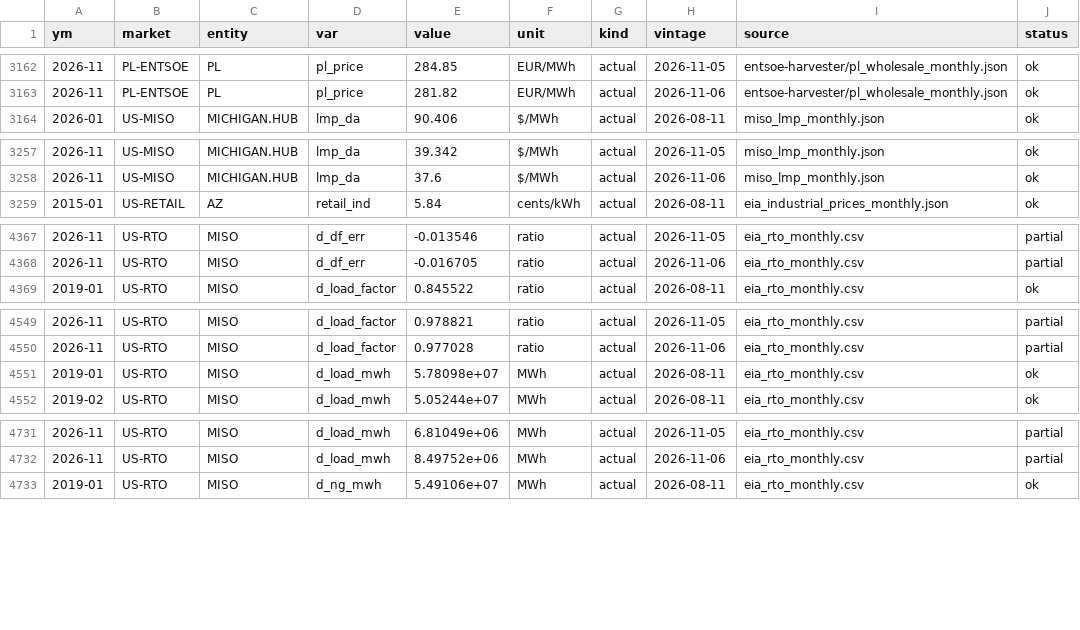
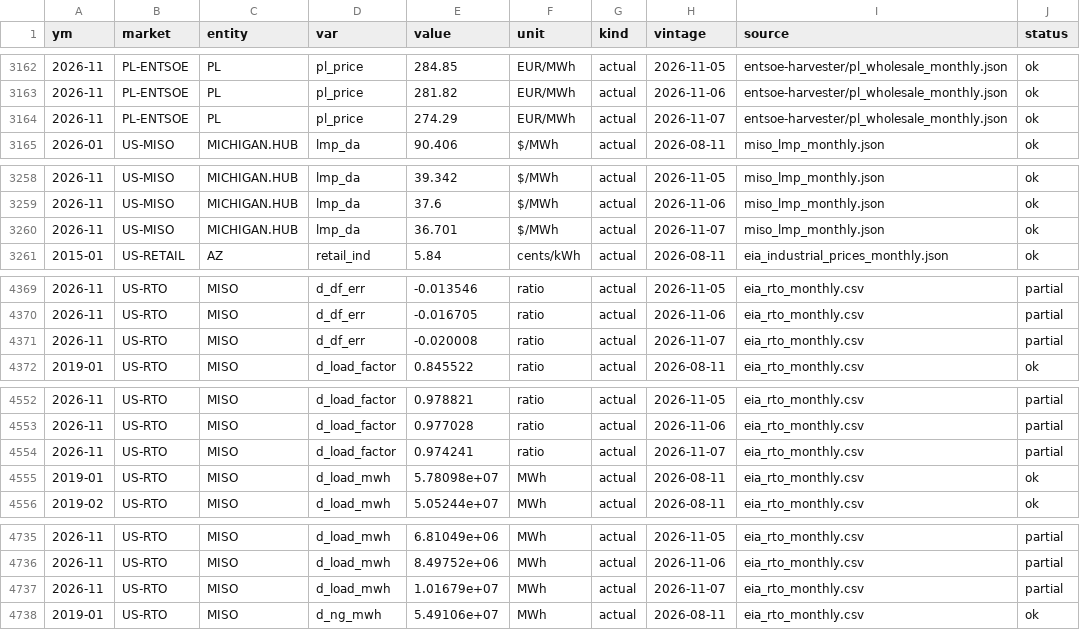
Before and after one commit to bnkim192/eia-harvester, a CSV file: panel_monthly.csv, drawn as a sheet; only a part is shown, gaps mark what is left out; the diff covers the shown part only.

```diff
--- a/panel_monthly.csv
+++ b/panel_monthly.csv
@@ -3163,2 +3163,3 @@
 2026-11,PL-ENTSOE,PL,pl_price,281.82,EUR/MWh,actual,2026-11-06,entsoe-harvester/pl_wholesale_monthly.json,ok
+2026-11,PL-ENTSOE,PL,pl_price,274.29,EUR/MWh,actual,2026-11-07,entsoe-harvester/pl_wholesale_monthly.json,ok
 2026-01,US-MISO,MICHIGAN.HUB,lmp_da,90.406,$/MWh,actual,2026-08-11,miso_lmp_monthly.json,ok
@@ -3258,2 +3259,3 @@
 2026-11,US-MISO,MICHIGAN.HUB,lmp_da,37.6,$/MWh,actual,2026-11-06,miso_lmp_monthly.json,ok
+2026-11,US-MISO,MICHIGAN.HUB,lmp_da,36.701,$/MWh,actual,2026-11-07,miso_lmp_monthly.json,ok
 2015-01,US-RETAIL,AZ,retail_ind,5.84,cents/kWh,actual,2026-08-11,eia_industrial_prices_monthly.json,ok
@@ -4368,2 +4370,3 @@
 2026-11,US-RTO,MISO,d_df_err,-0.016705,ratio,actual,2026-11-06,eia_rto_monthly.csv,partial
+2026-11,US-RTO,MISO,d_df_err,-0.020008,ratio,actual,2026-11-07,eia_rto_monthly.csv,partial
 2019-01,US-RTO,MISO,d_load_factor,0.845522,ratio,actual,2026-08-11,eia_rto_monthly.csv,ok
@@ -4550,2 +4553,3 @@
 2026-11,US-RTO,MISO,d_load_factor,0.977028,ratio,actual,2026-11-06,eia_rto_monthly.csv,partial
+2026-11,US-RTO,MISO,d_load_factor,0.974241,ratio,actual,2026-11-07,eia_rto_monthly.csv,partial
 2019-01,US-RTO,MISO,d_load_mwh,5.78098e+07,MWh,actual,2026-08-11,eia_rto_monthly.csv,ok
@@ -4732,2 +4736,3 @@
 2026-11,US-RTO,MISO,d_load_mwh,8.49752e+06,MWh,actual,2026-11-06,eia_rto_monthly.csv,partial
+2026-11,US-RTO,MISO,d_load_mwh,1.01679e+07,MWh,actual,2026-11-07,eia_rto_monthly.csv,partial
 2019-01,US-RTO,MISO,d_ng_mwh,5.49106e+07,MWh,actual,2026-08-11,eia_rto_monthly.csv,ok
```
Also changed, not shown: 13 added rows elsewhere in this file, backtest_scorecard.csv, eia_rto_monthly.csv, 9 other files.
